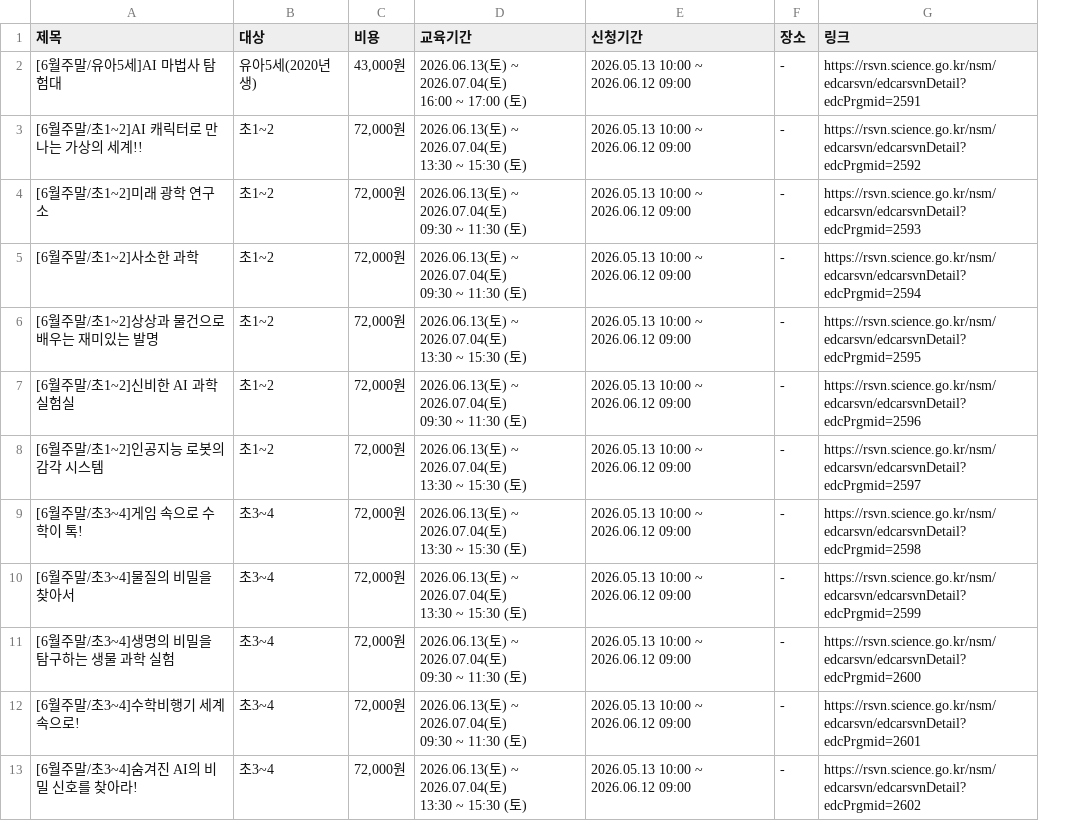
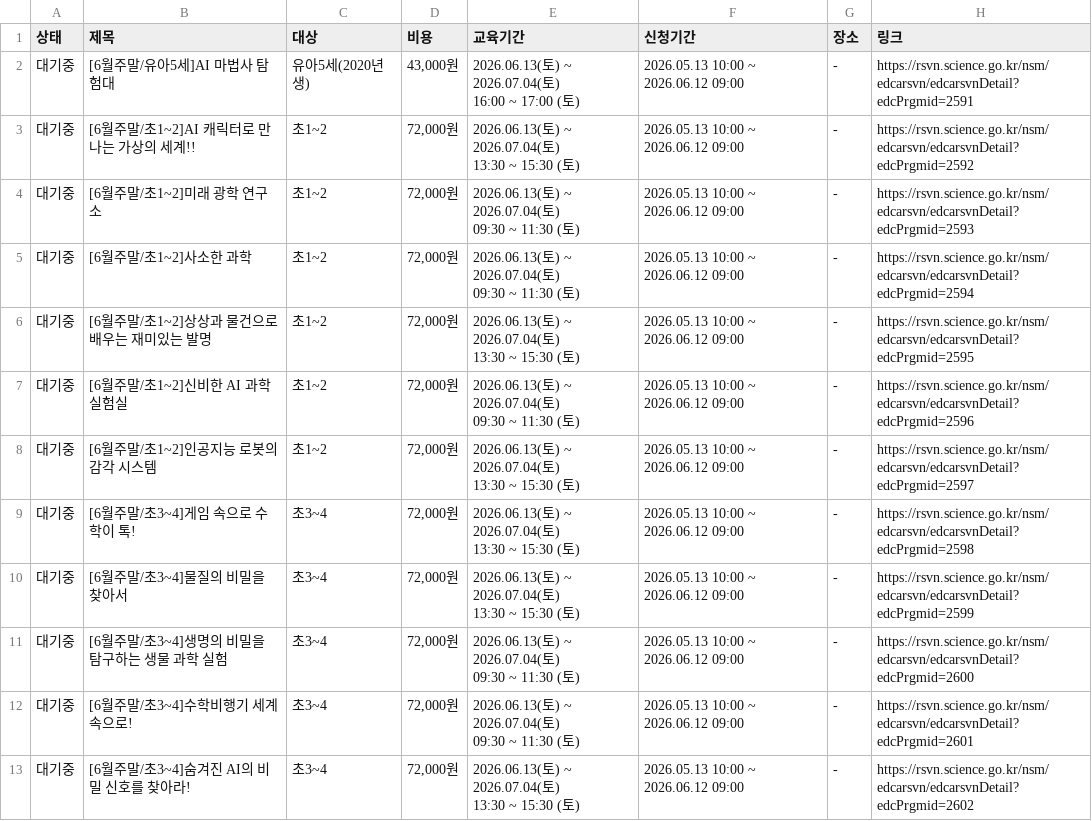
Before and after one commit to go-lightup/easyreserve, a CSV file: science_reserve_list.csv, drawn as a sheet; only a part is shown; the diff names each change by its address in the sheet, - before the commit and + after, or states it on an @@ line.

```diff
--- a/science_reserve_list.csv
+++ b/science_reserve_list.csv
+column A (상태), rows 2-13: all 대기중
```
Also changed, not shown: 1 other file.
